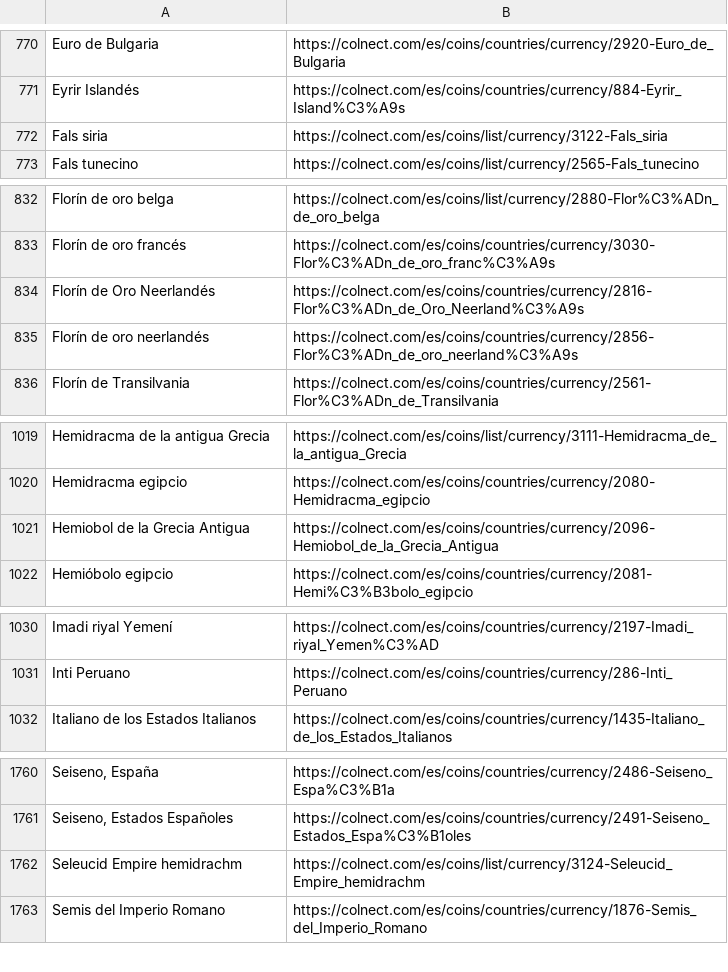
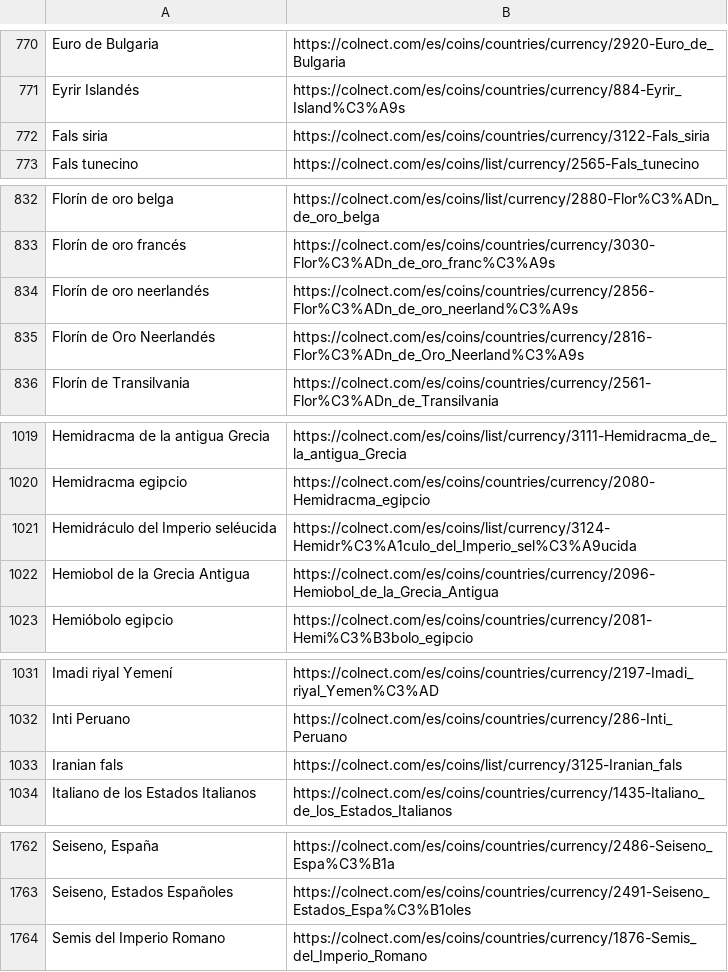
Before and after one commit to gabrielschvartz/colnect-data, a CSV file: denominaciones.csv, drawn as a sheet; only a part is shown, gaps mark what is left out; removed rows and columns are numbered as before the commit, all else as after; the diff covers the shown part only; the diff names each change by its address in the sheet, - before the commit and + after, or states it on an @@ line.

```diff
--- a/denominaciones.csv
+++ b/denominaciones.csv
-B772: https://colnect.com/es/coins/list/currency/3122-Fals_siria
+B772: https://colnect.com/es/coins/countries/currency/3122-Fals_siria
@@ row 835 moved to row 834: Florín de oro neerlandés @@
+row 1021: Hemidráculo del Imperio seléucida | https://colnect.com/es/coins/list/currency/3124-Hemidr%C3%A1culo_del_Imperio_sel%C3%A9ucida
+row 1033: Iranian fals | https://colnect.com/es/coins/list/currency/3125-Iranian_fals
-row 1762: Seleucid Empire hemidrachm | https://colnect.com/es/coins/list/currency/3124-Seleucid_Empire_hemidrachm
```
Also changed, not shown: 2 moved rows and 1 edited cell elsewhere in this file, 1 other file.
